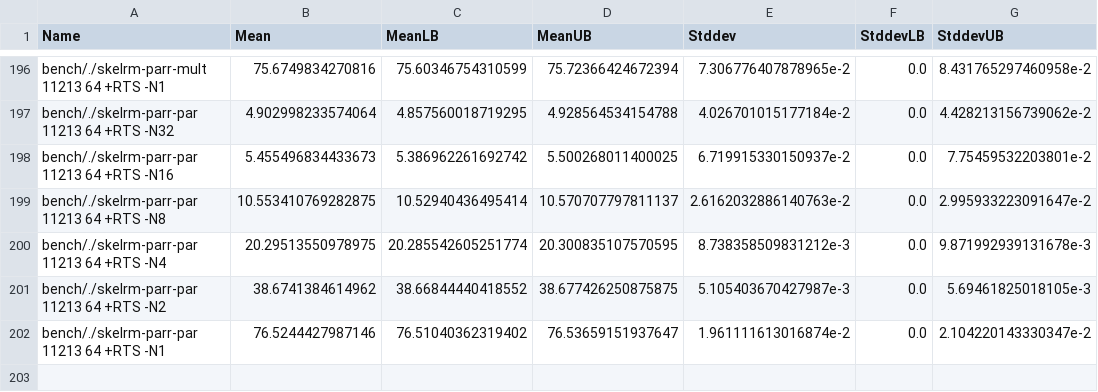
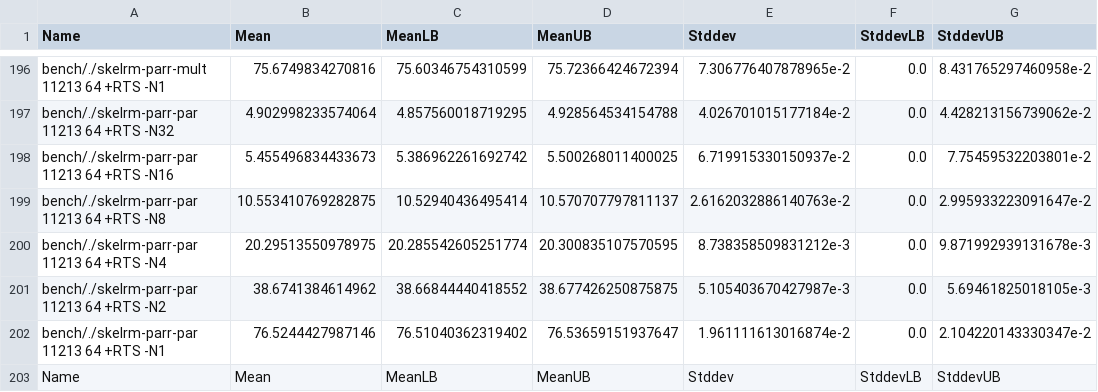
Before and after one commit to Parrows/Parrows, a CSV file: benchmarks/rm/bench.sm.csv, drawn as a sheet; only a part is shown, gaps mark what is left out; the diff names each change by its address in the sheet, - before the commit and + after, or states it on an @@ line.

```diff
--- a/benchmarks/rm/bench.sm.csv
+++ b/benchmarks/rm/bench.sm.csv
+row 203: Name | Mean | MeanLB | MeanUB | Stddev | StddevLB | StddevUB
```
Also changed, not shown: 23 other files.
